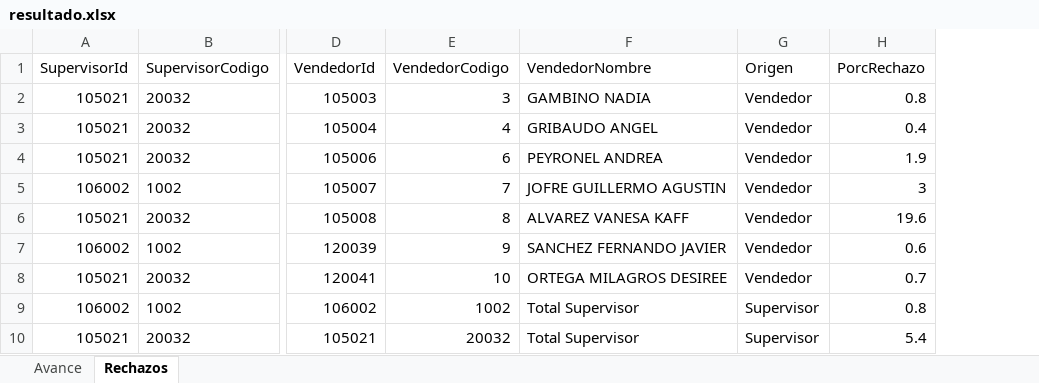
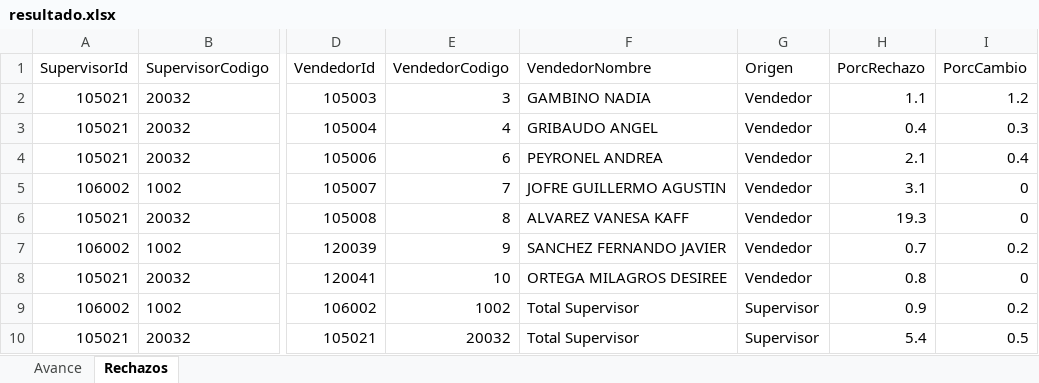
Before and after one commit to matiastorrespyp/orbit-matinal-penaflor, an Excel workbook: 01_INPUTS/resultado.xlsx, sheet Rechazos, drawn as a sheet; only a part is shown, gaps mark what is left out; values as stored, in another font and other column widths than the file's, no borders; table styles not drawn; the diff names each change by its address in the sheet, - before the commit and + after, or states it on an @@ line.

```diff
--- a/01_INPUTS/resultado.xlsx (sheet Rechazos)
+++ b/01_INPUTS/resultado.xlsx (sheet Rechazos)
+column I (PorcCambio), rows 2-10: 1.2 | 0.3 | 0.4 | 0 | 0 | 0.2 | 0 | 0.2 | 0.5
-H2 (PorcRechazo): 0.8
+H2 (PorcRechazo): 1.1
-H4 (PorcRechazo): 1.9
+H4 (PorcRechazo): 2.1
-H5 (PorcRechazo): 3
+H5 (PorcRechazo): 3.1
-H6 (PorcRechazo): 19.6
+H6 (PorcRechazo): 19.3
-H7 (PorcRechazo): 0.6
+H7 (PorcRechazo): 0.7
-H8 (PorcRechazo): 0.7
+H8 (PorcRechazo): 0.8
-H9 (PorcRechazo): 0.8
+H9 (PorcRechazo): 0.9
```
Also changed, not shown: sheet Avance, 27 other files.
